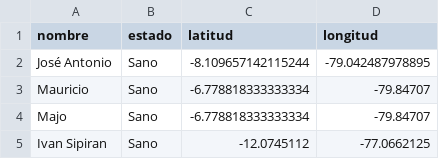
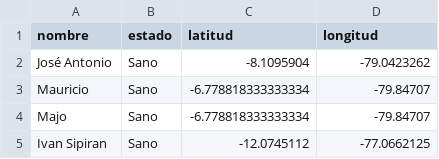
Before and after one commit to ivansipiran/v4l2-camera, a CSV file: prueba.csv, drawn as a sheet.

Commit message:
file

```diff
--- a/prueba.csv
+++ b/prueba.csv
@@ -1,3 +1,3 @@
 nombre,estado,latitud,longitud
-"José Antonio",Sano,-8.109657142115244,-79.042487978895
+"José Antonio",Sano,-8.1095904,-79.0423262
 Mauricio,Sano,-6.778818333333334,-79.84707
```
